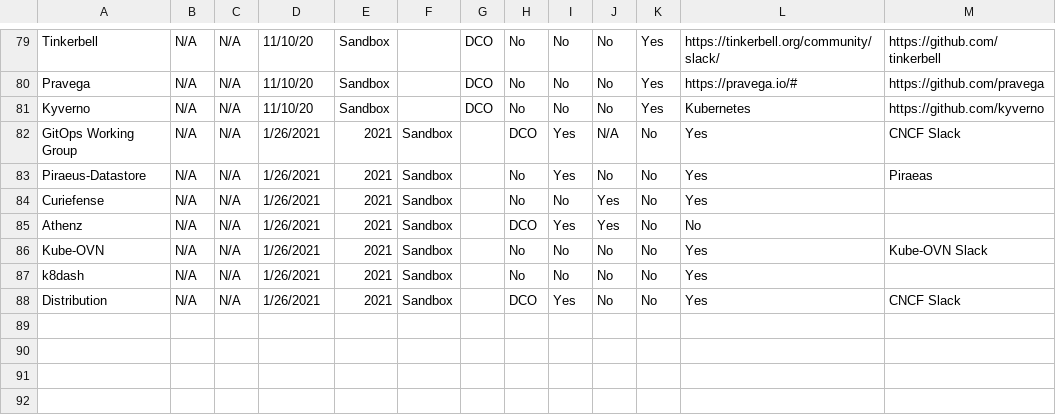
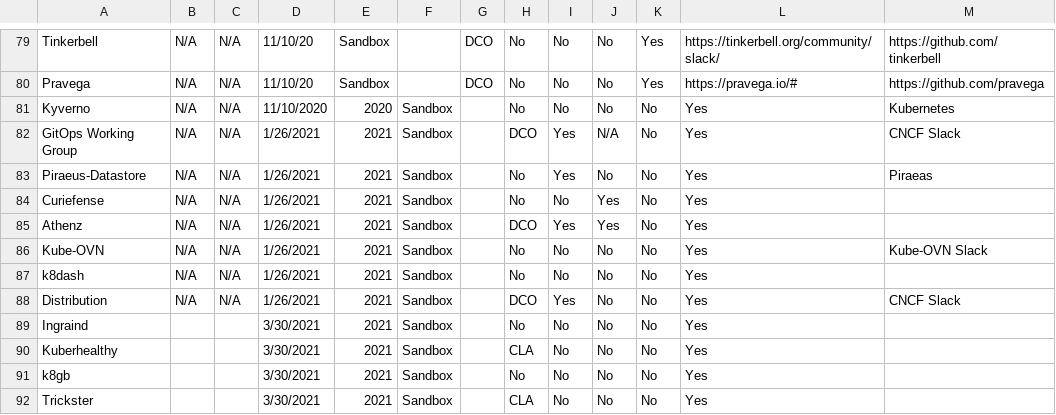
Before and after one commit to cncf/toc, a CSV file: docs/PROJECTS.csv, drawn as a sheet; only a part is shown, gaps mark what is left out; the diff names each change by its address in the sheet, - before the commit and + after, or states it on an @@ line.

Commit message:
Update PROJECTS.csv

```diff
--- a/docs/PROJECTS.csv
+++ b/docs/PROJECTS.csv
-D81: 11/10/20
+D81: 11/10/2020
-E81: Sandbox
+E81: 2020
-F81: (empty)
+F81: Sandbox
-G81: DCO
+G81: (empty)
-K81: Yes
+K81: No
-L81: Kubernetes
+L81: Yes
-M81: https://github.com/kyverno
+M81: Kubernetes
-L85: No
+L85: Yes
+row 89: Ingraind |  |  | 3/30/2021 | 2021 | Sandbox |  | No | No | No | No | Yes
+row 90: Kuberhealthy |  |  | 3/30/2021 | 2021 | Sandbox |  | CLA | No | No | No | Yes
+row 91: k8gb |  |  | 3/30/2021 | 2021 | Sandbox |  | No | No | No | No | Yes
+row 92: Trickster |  |  | 3/30/2021 | 2021 | Sandbox |  | CLA | No | No | No | Yes
```
